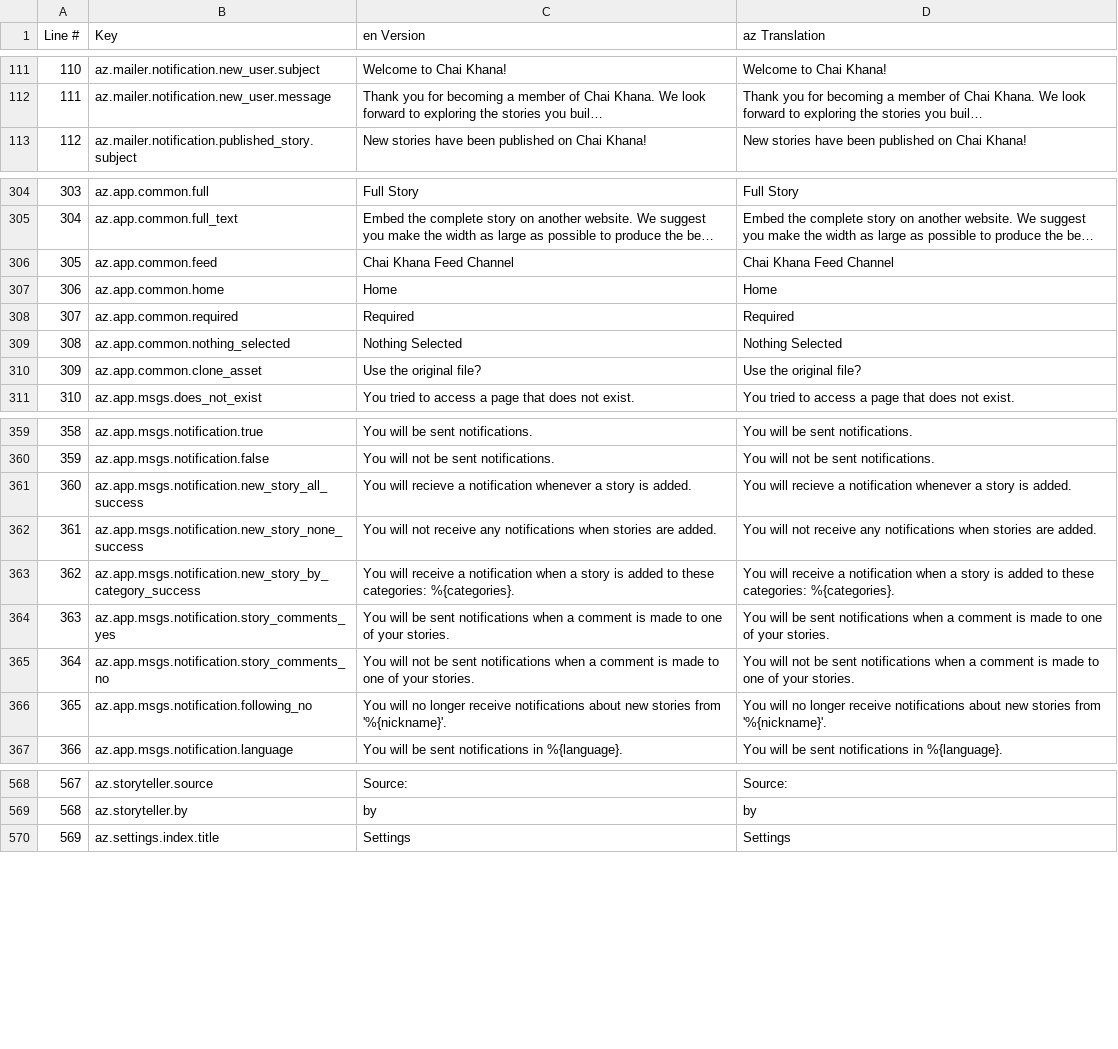
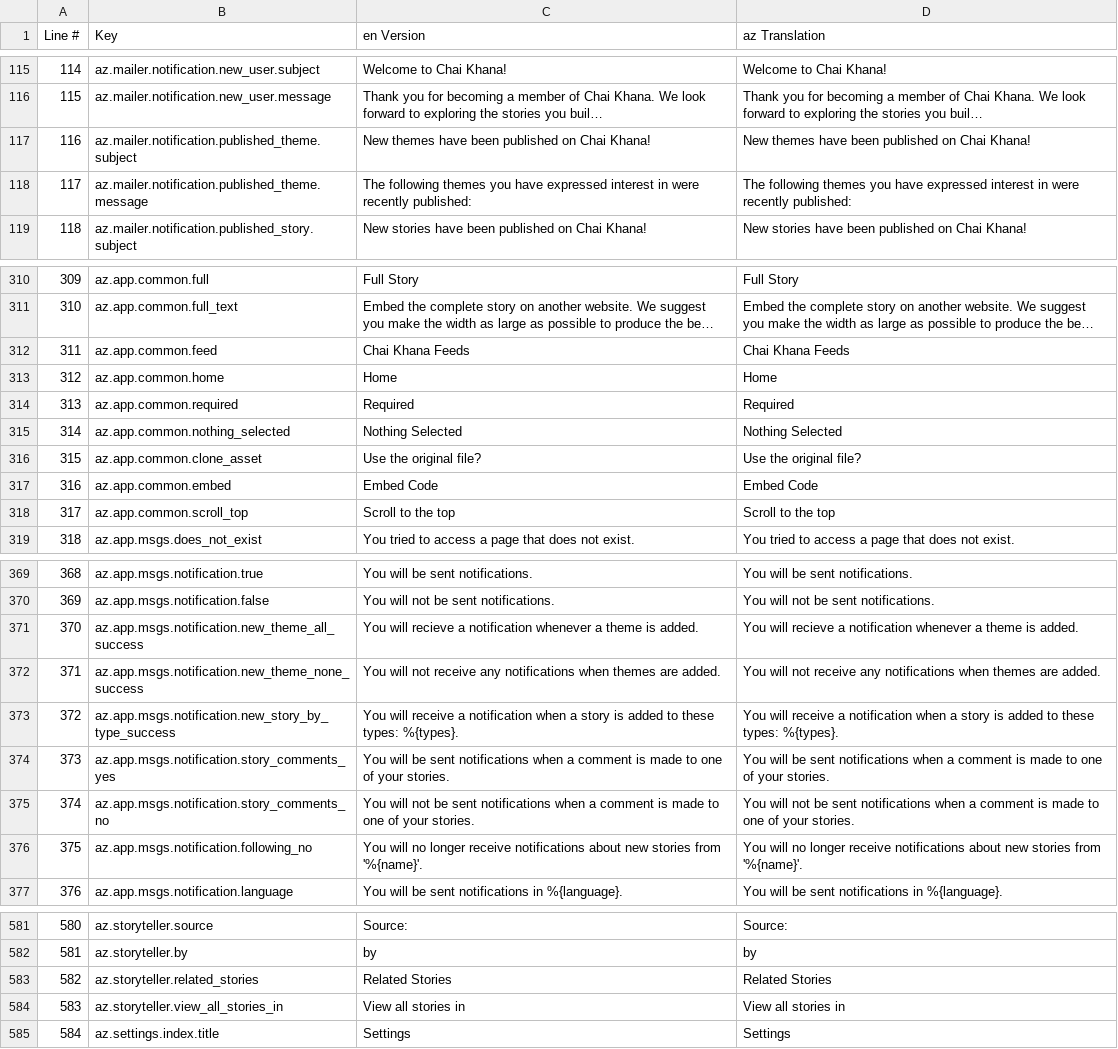
Before and after one commit to JumpStartGeorgia/Interactive-Story-Builder, a CSV file: config/translations/export/chaikhana.az.csv, drawn as a sheet; only a part is shown, gaps mark what is left out; long unchanged cells end in …; addresses are those after the commit; the diff covers the shown part only; the diff names each change by its address in the sheet, - before the commit and + after, or states it on an @@ line.

```diff
--- a/config/translations/export/chaikhana.az.csv
+++ b/config/translations/export/chaikhana.az.csv
@@ column A (Line #) renumbered from row 80 down @@
+row 117: 116 | az.mailer.notification.published_theme.subject | New themes have been published on Chai Khana! | New themes have been published on Chai Khana!
+row 118: 117 | az.mailer.notification.published_theme.message | The following themes you have expressed interest in were recently published: | The following themes you have expressed interest in were recently published:
-C312 (en Version): Chai Khana Feed Channel
+C312 (en Version): Chai Khana Feeds
-D312 (az Translation): Chai Khana Feed Channel
+D312 (az Translation): Chai Khana Feeds
+row 317: 316 | az.app.common.embed | Embed Code | Embed Code
+row 318: 317 | az.app.common.scroll_top | Scroll to the top | Scroll to the top
-B371 (Key): az.app.msgs.notification.new_story_all_success
+B371 (Key): az.app.msgs.notification.new_theme_all_success
-C371 (en Version): …whenever a story is added.
+C371 (en Version): …whenever a theme is added.
-D371 (az Translation): …whenever a story is added.
+D371 (az Translation): …whenever a theme is added.
-B372 (Key): az.app.msgs.notification.new_story_none_success
+B372 (Key): az.app.msgs.notification.new_theme_none_success
-C372 (en Version): …notifications when stories are added.
+C372 (en Version): …notifications when themes are added.
-D372 (az Translation): …notifications when stories are added.
+D372 (az Translation): …notifications when themes are added.
-B373 (Key): az.app.msgs.notification.new_story_by_category_success
+B373 (Key): az.app.msgs.notification.new_story_by_type_success
-C373 (en Version): …to these categories: %{categories}.
+C373 (en Version): …to these types: %{types}.
-D373 (az Translation): …to these categories: %{categories}.
+D373 (az Translation): …to these types: %{types}.
-C376 (en Version): …stories from '%{nickname}'.
+C376 (en Version): …stories from '%{name}'.
-D376 (az Translation): …stories from '%{nickname}'.
+D376 (az Translation): …stories from '%{name}'.
+row 583: 582 | az.storyteller.related_stories | Related Stories | Related Stories
+row 584: 583 | az.storyteller.view_all_stories_in | View all stories in | View all stories in
```
Also changed, not shown: 11 added rows, 1 removed row and 20 edited cells elsewhere in this file, config/translations/export/chaikhana.hy.csv, config/translations/export/chaikhana.ka.csv, 9 other files.
